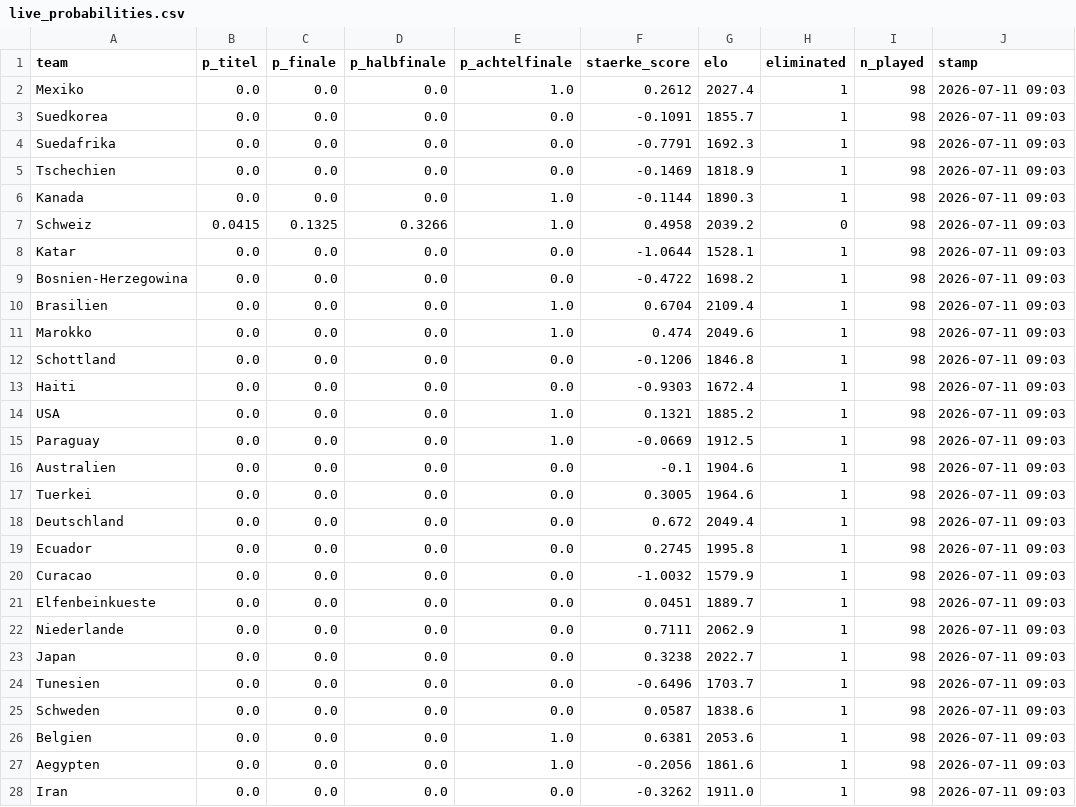
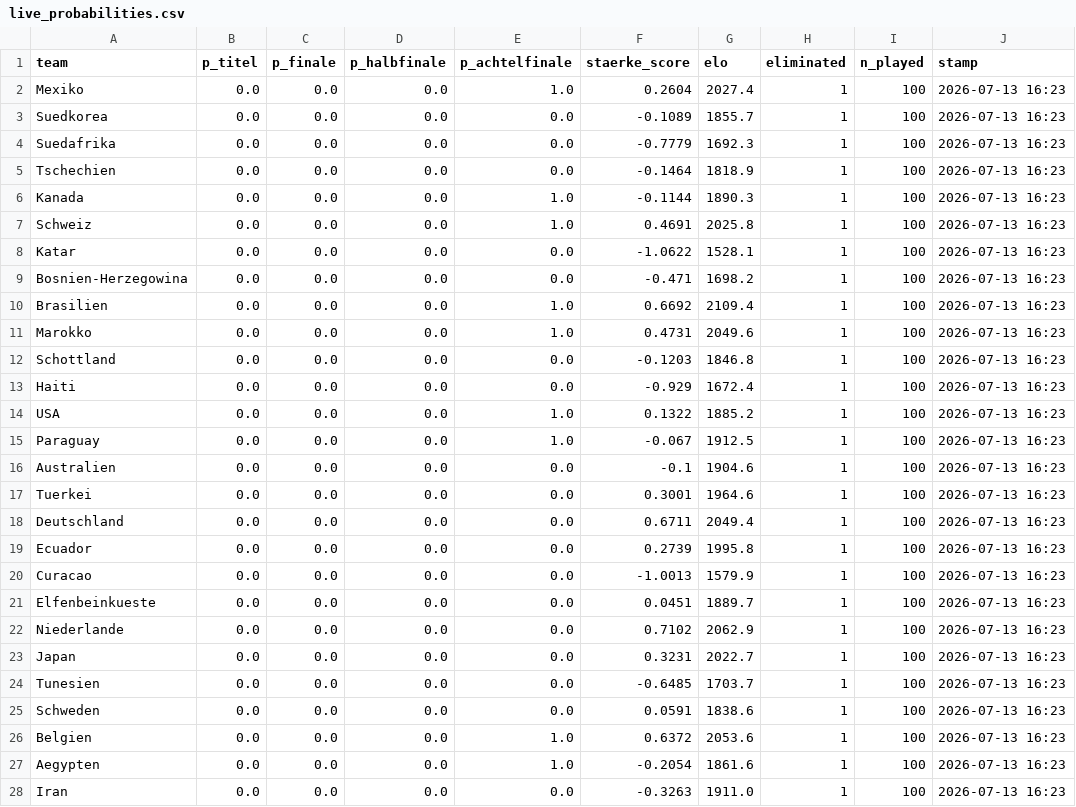
Before and after one commit to iamkaracho/worldcup, a CSV file: output/live_probabilities.csv, drawn as a sheet; only a part is shown; the diff covers the shown part only.

```diff
--- a/output/live_probabilities.csv
+++ b/output/live_probabilities.csv
@@ -1,28 +1,28 @@
 team,p_titel,p_finale,p_halbfinale,p_achtelfinale,staerke_score,elo,eliminated,n_played,stamp
-Mexiko,0.0,0.0,0.0,1.0,0.2612,2027.4,1,98,2026-07-11 09:03
-Suedkorea,0.0,0.0,0.0,0.0,-0.1091,1855.7,1,98,2026-07-11 09:03
-Suedafrika,0.0,0.0,0.0,0.0,-0.7791,1692.3,1,98,2026-07-11 09:03
-Tschechien,0.0,0.0,0.0,0.0,-0.1469,1818.9,1,98,2026-07-11 09:03
-Kanada,0.0,0.0,0.0,1.0,-0.1144,1890.3,1,98,2026-07-11 09:03
-Schweiz,0.0415,0.1325,0.3266,1.0,0.4958,2039.2,0,98,2026-07-11 09:03
-Katar,0.0,0.0,0.0,0.0,-1.0644,1528.1,1,98,2026-07-11 09:03
-Bosnien-Herzegowina,0.0,0.0,0.0,0.0,-0.4722,1698.2,1,98,2026-07-11 09:03
-Brasilien,0.0,0.0,0.0,1.0,0.6704,2109.4,1,98,2026-07-11 09:03
-Marokko,0.0,0.0,0.0,1.0,0.474,2049.6,1,98,2026-07-11 09:03
-Schottland,0.0,0.0,0.0,0.0,-0.1206,1846.8,1,98,2026-07-11 09:03
-Haiti,0.0,0.0,0.0,0.0,-0.9303,1672.4,1,98,2026-07-11 09:03
-USA,0.0,0.0,0.0,1.0,0.1321,1885.2,1,98,2026-07-11 09:03
-Paraguay,0.0,0.0,0.0,1.0,-0.0669,1912.5,1,98,2026-07-11 09:03
-Australien,0.0,0.0,0.0,0.0,-0.1,1904.6,1,98,2026-07-11 09:03
-Tuerkei,0.0,0.0,0.0,0.0,0.3005,1964.6,1,98,2026-07-11 09:03
-Deutschland,0.0,0.0,0.0,0.0,0.672,2049.4,1,98,2026-07-11 09:03
-Ecuador,0.0,0.0,0.0,0.0,0.2745,1995.8,1,98,2026-07-11 09:03
-Curacao,0.0,0.0,0.0,0.0,-1.0032,1579.9,1,98,2026-07-11 09:03
-Elfenbeinkueste,0.0,0.0,0.0,0.0,0.0451,1889.7,1,98,2026-07-11 09:03
-Niederlande,0.0,0.0,0.0,0.0,0.7111,2062.9,1,98,2026-07-11 09:03
-Japan,0.0,0.0,0.0,0.0,0.3238,2022.7,1,98,2026-07-11 09:03
-Tunesien,0.0,0.0,0.0,0.0,-0.6496,1703.7,1,98,2026-07-11 09:03
-Schweden,0.0,0.0,0.0,0.0,0.0587,1838.6,1,98,2026-07-11 09:03
-Belgien,0.0,0.0,0.0,1.0,0.6381,2053.6,1,98,2026-07-11 09:03
-Aegypten,0.0,0.0,0.0,1.0,-0.2056,1861.6,1,98,2026-07-11 09:03
-Iran,0.0,0.0,0.0,0.0,-0.3262,1911.0,1,98,2026-07-11 09:03
+Mexiko,0.0,0.0,0.0,1.0,0.2604,2027.4,1,100,2026-07-13 16:23
+Suedkorea,0.0,0.0,0.0,0.0,-0.1089,1855.7,1,100,2026-07-13 16:23
+Suedafrika,0.0,0.0,0.0,0.0,-0.7779,1692.3,1,100,2026-07-13 16:23
+Tschechien,0.0,0.0,0.0,0.0,-0.1464,1818.9,1,100,2026-07-13 16:23
+Kanada,0.0,0.0,0.0,1.0,-0.1144,1890.3,1,100,2026-07-13 16:23
+Schweiz,0.0,0.0,0.0,1.0,0.4691,2025.8,1,100,2026-07-13 16:23
+Katar,0.0,0.0,0.0,0.0,-1.0622,1528.1,1,100,2026-07-13 16:23
+Bosnien-Herzegowina,0.0,0.0,0.0,0.0,-0.471,1698.2,1,100,2026-07-13 16:23
+Brasilien,0.0,0.0,0.0,1.0,0.6692,2109.4,1,100,2026-07-13 16:23
+Marokko,0.0,0.0,0.0,1.0,0.4731,2049.6,1,100,2026-07-13 16:23
+Schottland,0.0,0.0,0.0,0.0,-0.1203,1846.8,1,100,2026-07-13 16:23
+Haiti,0.0,0.0,0.0,0.0,-0.929,1672.4,1,100,2026-07-13 16:23
+USA,0.0,0.0,0.0,1.0,0.1322,1885.2,1,100,2026-07-13 16:23
+Paraguay,0.0,0.0,0.0,1.0,-0.067,1912.5,1,100,2026-07-13 16:23
+Australien,0.0,0.0,0.0,0.0,-0.1,1904.6,1,100,2026-07-13 16:23
+Tuerkei,0.0,0.0,0.0,0.0,0.3001,1964.6,1,100,2026-07-13 16:23
+Deutschland,0.0,0.0,0.0,0.0,0.6711,2049.4,1,100,2026-07-13 16:23
+Ecuador,0.0,0.0,0.0,0.0,0.2739,1995.8,1,100,2026-07-13 16:23
+Curacao,0.0,0.0,0.0,0.0,-1.0013,1579.9,1,100,2026-07-13 16:23
+Elfenbeinkueste,0.0,0.0,0.0,0.0,0.0451,1889.7,1,100,2026-07-13 16:23
+Niederlande,0.0,0.0,0.0,0.0,0.7102,2062.9,1,100,2026-07-13 16:23
+Japan,0.0,0.0,0.0,0.0,0.3231,2022.7,1,100,2026-07-13 16:23
+Tunesien,0.0,0.0,0.0,0.0,-0.6485,1703.7,1,100,2026-07-13 16:23
+Schweden,0.0,0.0,0.0,0.0,0.0591,1838.6,1,100,2026-07-13 16:23
+Belgien,0.0,0.0,0.0,1.0,0.6372,2053.6,1,100,2026-07-13 16:23
+Aegypten,0.0,0.0,0.0,1.0,-0.2054,1861.6,1,100,2026-07-13 16:23
+Iran,0.0,0.0,0.0,0.0,-0.3263,1911.0,1,100,2026-07-13 16:23
```
Also changed, not shown: 79 edited cells elsewhere in this file, 9 other files.
